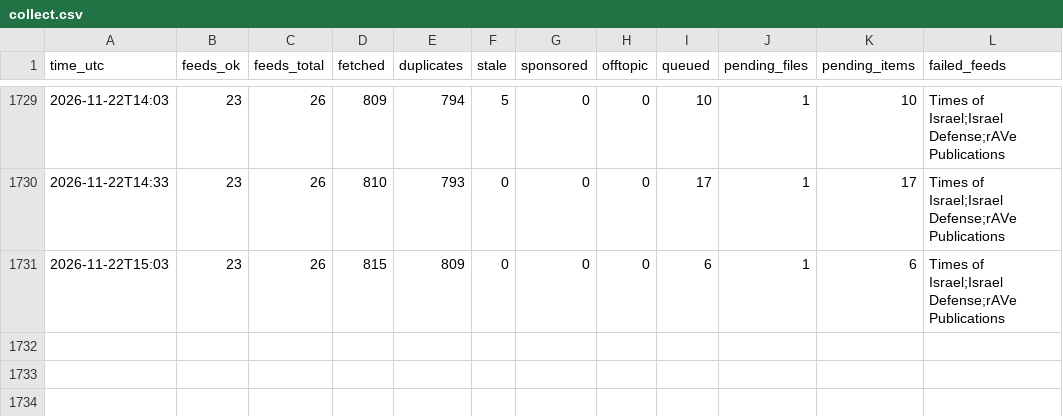
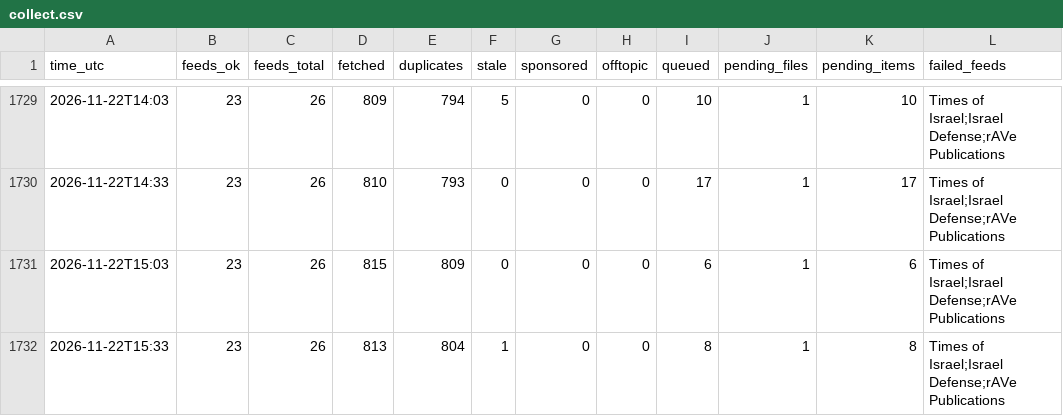
Before and after one commit to mishlyeden-stack/finpulse, a CSV file: logs/collect.csv, drawn as a sheet; only a part is shown, gaps mark what is left out.

Commit message:
collect 2026-11-22 15:33

```diff
--- a/logs/collect.csv
+++ b/logs/collect.csv
@@ -1731 +1731,2 @@ time_utc,feeds_ok,feeds_total,fetched,duplicates,stale,sponsored,offtopic,queued
 2026-11-22T15:03,23,26,815,809,0,0,0,6,1,6,Times of Israel;Israel Defense;rAVe Publications
+2026-11-22T15:33,23,26,813,804,1,0,0,8,1,8,Times of Israel;Israel Defense;rAVe Publications
```
Also changed, not shown: 4 other files.
